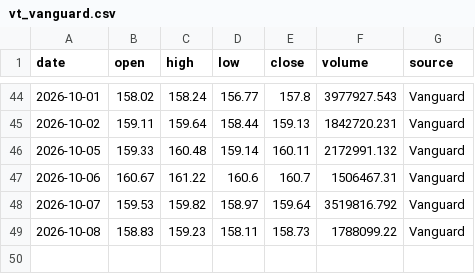
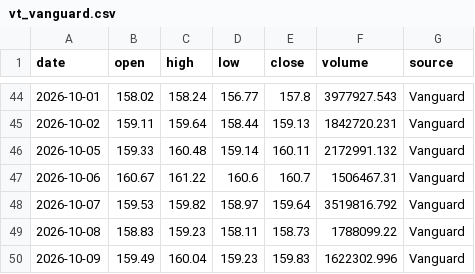
Before and after one commit to g2096204139-prog/009826_vs_VT, a CSV file: data/source/vt_vanguard.csv, drawn as a sheet; only a part is shown, gaps mark what is left out.

```diff
--- a/data/source/vt_vanguard.csv
+++ b/data/source/vt_vanguard.csv
@@ -49 +49,2 @@ date,open,high,low,close,volume,source
 2026-10-08,158.83,159.23,158.11,158.73,1788099.22,Vanguard
+2026-10-09,159.49,160.04,159.23,159.83,1622302.996,Vanguard
```
Also changed, not shown: data/processed/performance.csv, data/source/vt_distributions.csv, 3 other files.
